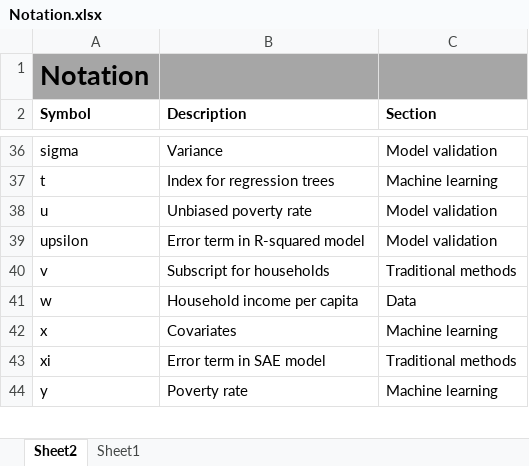
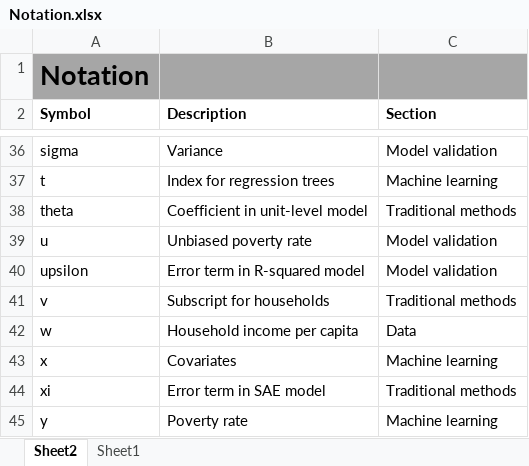
Before and after one commit to hendersonhl/Poverty-Mapping, an Excel workbook: Manuscript/Notation.xlsx, sheet Sheet2, drawn as a sheet; only a part is shown, gaps mark what is left out; values as stored, in another font and other column widths than the file's, no borders; the diff names each change by its address in the sheet, - before the commit and + after, or states it on an @@ line.

Commit message:
Update notation

```diff
--- a/Manuscript/Notation.xlsx (sheet Sheet2)
+++ b/Manuscript/Notation.xlsx (sheet Sheet2)
+row 38: theta | Coefficient in unit-level model | Traditional methods
```
Also changed, not shown: 1 other file.
